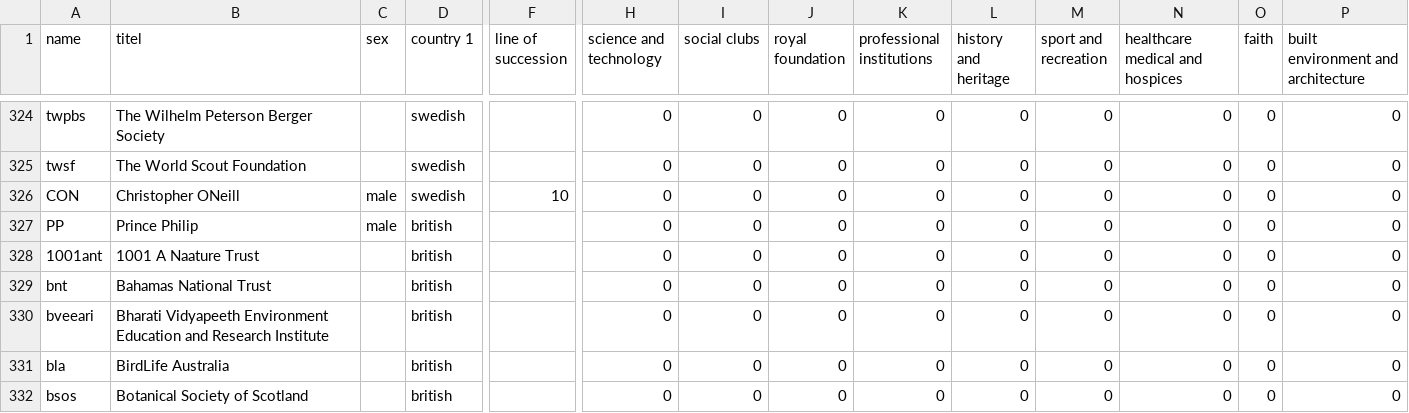
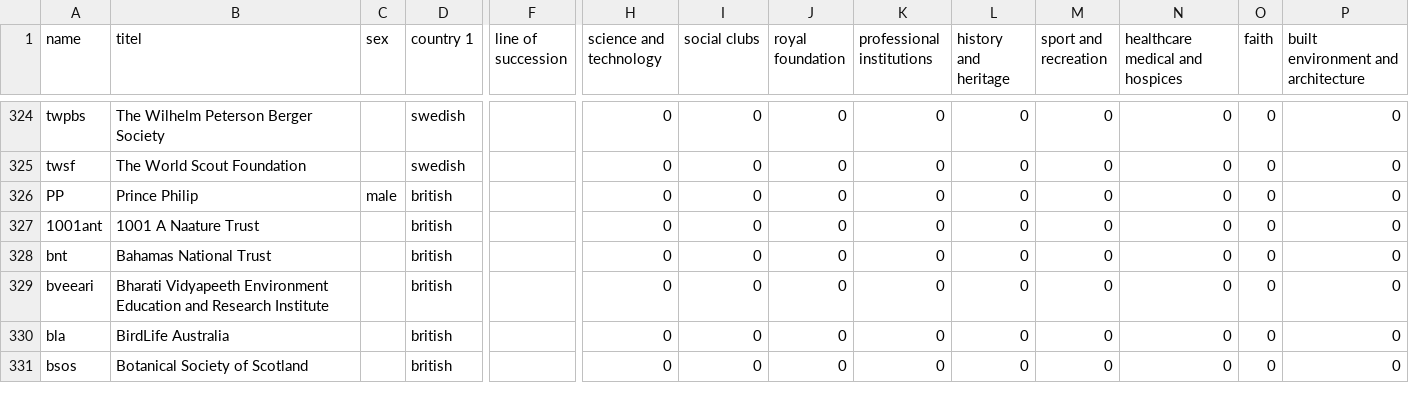
Before and after one commit to hdm-sr145/Royals, a CSV file: nodelistneu.csv, drawn as a sheet; only a part is shown, gaps mark what is left out; rows hold the shown columns only; the diff names each change by its address in the sheet, - before the commit and + after, or states it on an @@ line.

Commit message:
Update nodelistneu.csv

```diff
--- a/nodelistneu.csv
+++ b/nodelistneu.csv
-row 326: CON | Christopher ONeill | male | swedish | 10 | 0 | 0 | 0 | 0 | 0 | 0 | 0 | 0 | 0
```
